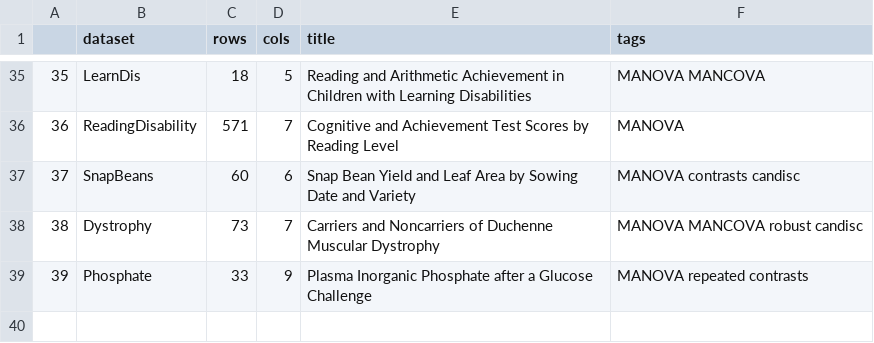
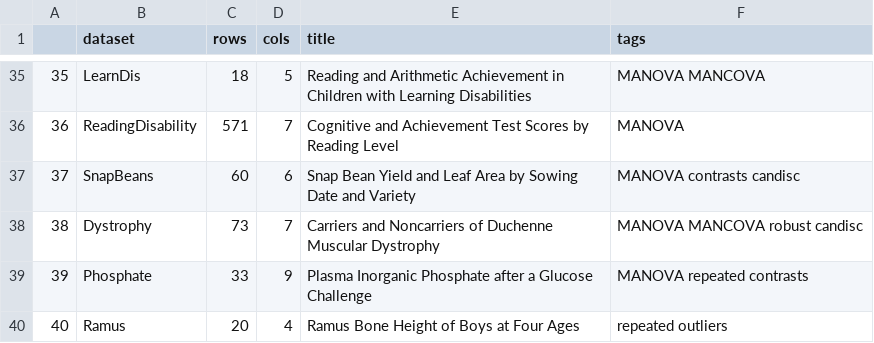
Before and after one commit to friendly/heplots, a CSV file: extra/datasets.csv, drawn as a sheet; only a part is shown, gaps mark what is left out; the diff names each change by its address in the sheet, - before the commit and + after, or states it on an @@ line.

Commit message:
Add Ramus dataset (Rencher Table 3.7) as the example for cqplot(dist = "beta")
- Ramus: ramus bone height of 20 boys at ages 8, 8.5, 9, 9.5 (Elston & Grizzle 1962),
  built from rencher::table3.7 in data-raw/Rencher-import.R. Values checked against the
  printed Table 3.7; the book's Table 4.1 D^2 are slightly off (sum 75.5, not 76).
- Docs with growth curves, chi-square vs beta cqplot(), and a repeated-measures
  Anova()/heplot() example.
- ?cqplot: the chi-square vs beta comparison now uses Ramus.
- datasets.csv, _pkgdown.yml, NEWS, TASKS; dev/outliers-Rencher.md notes the resolution.

```diff
--- a/extra/datasets.csv
+++ b/extra/datasets.csv
+row 40: 40 | Ramus | 20 | 4 | Ramus Bone Height of Boys at Four Ages | repeated outliers
```
Also changed, not shown: 10 other files.
